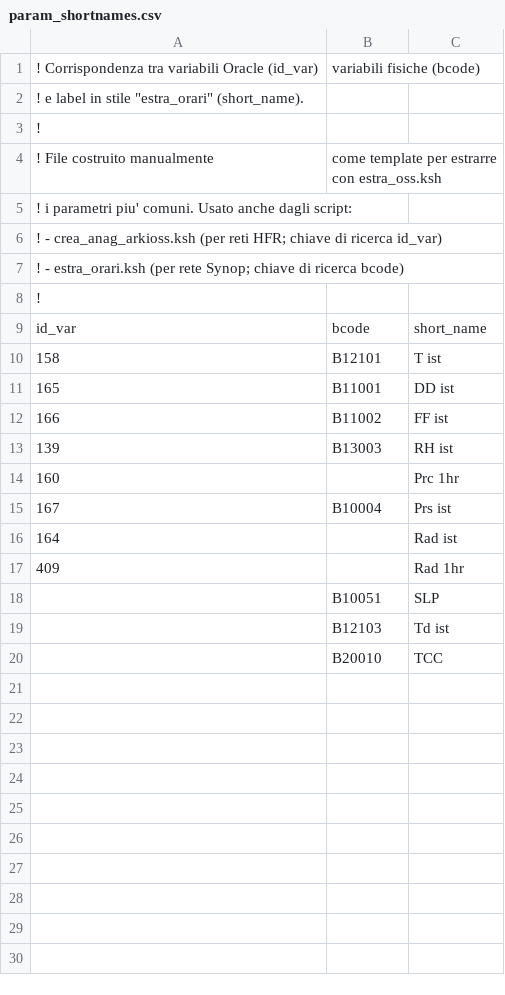
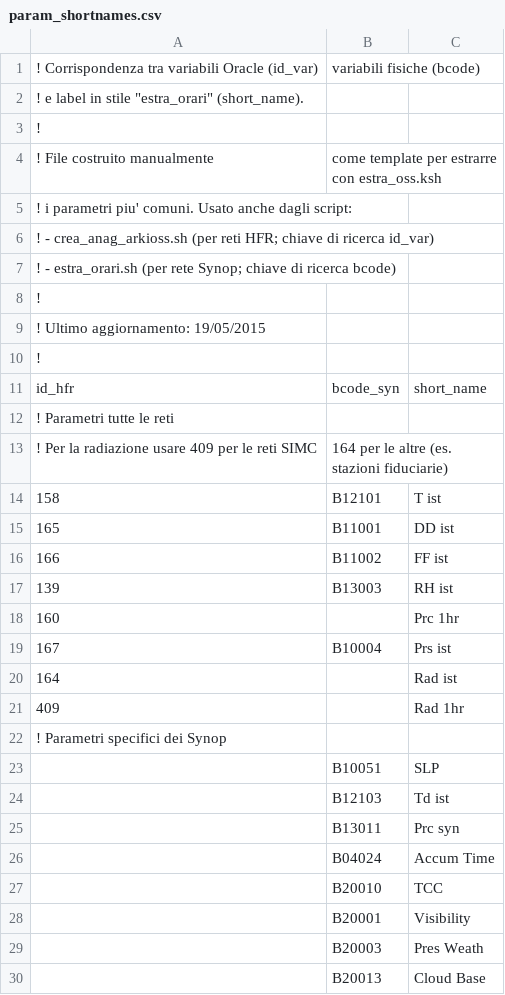
Before and after one commit to ARPA-SIMC/ma_utils, a CSV file: data/param_shortnames.csv, drawn as a sheet.

Commit message:
aggiunto programma: grib_set_scanning.f90 aggiunti script: get_var_staz.sh, windrose.sh, wrom.gs, wrom.sh
bufr_csv2orari.f90: sviluppi sotanziali
estra_oss.sh: aggiunta estrazione da Oracle, modificata gestione dati GTS
grib_ave.f90, grib_dist_freq.f90: modificati controlli sulle griglie in input

Sistemati bug in: ak_getgrib.ksh ak_seriet.ksh chimerencdf2grib.f90 grib2chimerencdf.f90
Aggiornati files: aree_geo.dat, param_shortnames.csv
Modifiche cosmetiche a: crea_anag_arkioss.sh, split_grib_par.f90


git-svn-id: https://svn.smr.arpa.emr.it/metambdevel/ma_utils@203 465961ed-461c-4c0f-bd85-d0e70b234b9d

```diff
--- a/data/param_shortnames.csv
+++ b/data/param_shortnames.csv
@@ -5,6 +5,10 @@
 ! i parametri piu' comuni. Usato anche dagli script:
-! - crea_anag_arkioss.ksh (per reti HFR; chiave di ricerca id_var)
-! - estra_orari.ksh (per rete Synop; chiave di ricerca bcode)
+! - crea_anag_arkioss.sh (per reti HFR; chiave di ricerca id_var)
+! - estra_orari.sh (per rete Synop; chiave di ricerca bcode)
 !
-id_var,bcode,short_name
+! Ultimo aggiornamento: 19/05/2015
+!
+id_hfr,bcode_syn,short_name
+! Parametri tutte le reti
+! Per la radiazione usare 409 per le reti SIMC, 164 per le altre (es. stazioni fiduciarie)
 158,B12101,T ist
@@ -17,4 +21,10 @@ id_var,bcode,short_name
 409,,Rad 1hr
+! Parametri specifici dei Synop
 ,B10051,SLP
 ,B12103,Td ist
+,B13011,Prc syn
+,B04024,Accum Time
 ,B20010,TCC
+,B20001,Visibility
+,B20003,Pres Weath
+,B20013,Cloud Base
```
Also changed, not shown: 18 other files.
